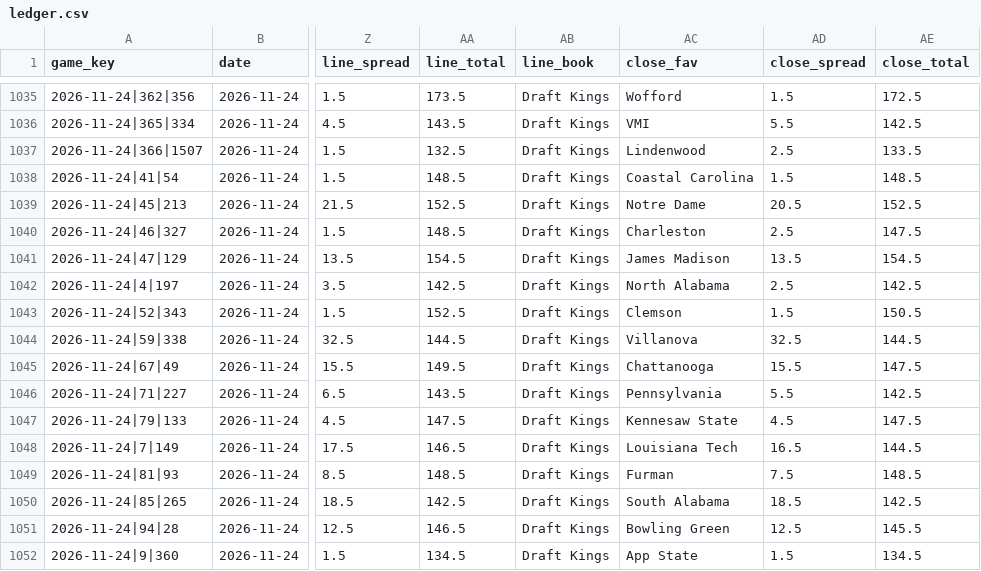
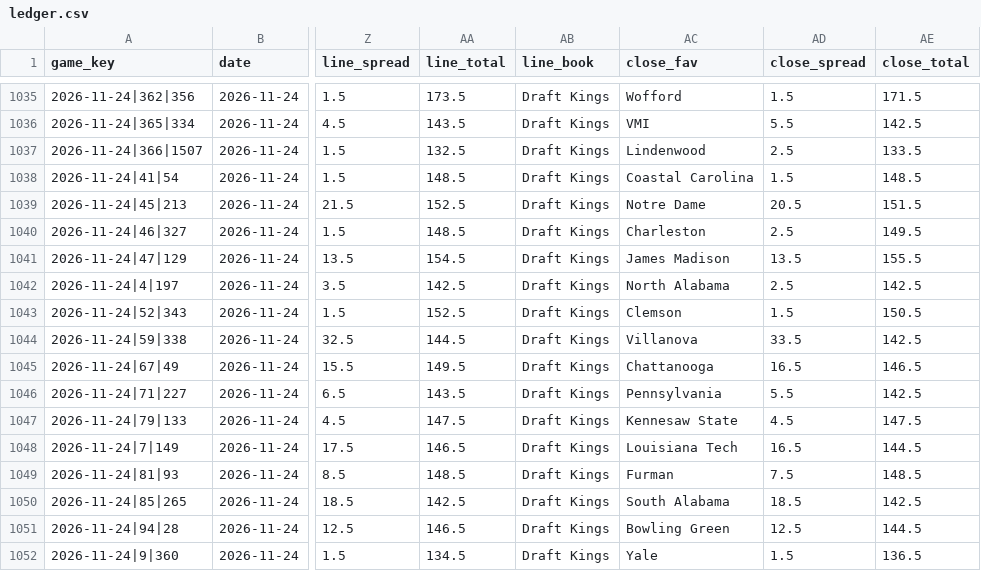
Before and after one commit to golfer1989/Bball-Draft, a CSV file: data/ledger.csv, drawn as a sheet; only a part is shown, gaps mark what is left out; the diff covers the shown part only; the diff names each change by its address in the sheet, - before the commit and + after, or states it on an @@ line.

```diff
--- a/data/ledger.csv
+++ b/data/ledger.csv
-AE1035 (close_total): 172.5
+AE1035 (close_total): 171.5
-AE1039 (close_total): 152.5
+AE1039 (close_total): 151.5
-AE1040 (close_total): 147.5
+AE1040 (close_total): 149.5
-AE1041 (close_total): 154.5
+AE1041 (close_total): 155.5
-AD1044 (close_spread): 32.5
+AD1044 (close_spread): 33.5
-AE1044 (close_total): 144.5
+AE1044 (close_total): 142.5
-AD1045 (close_spread): 15.5
+AD1045 (close_spread): 16.5
-AE1045 (close_total): 147.5
+AE1045 (close_total): 146.5
-AE1051 (close_total): 145.5
+AE1051 (close_total): 144.5
-AC1052 (close_fav): App State
+AC1052 (close_fav): Yale
-AE1052 (close_total): 134.5
+AE1052 (close_total): 136.5
```
Also changed, not shown: 40 edited cells elsewhere in this file, 54 other files.
